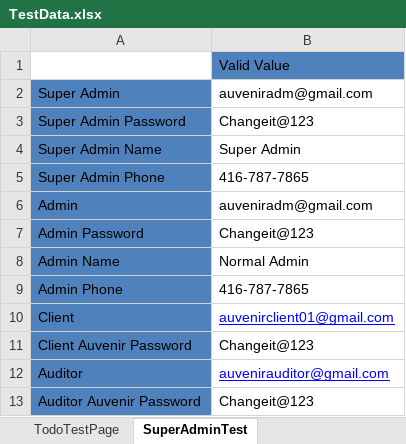
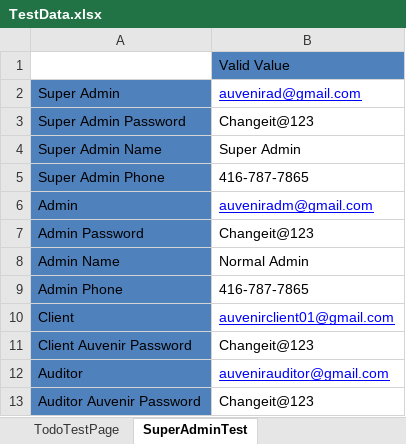
Before and after one commit to duongnguyendr/DataDriven, an Excel workbook: TestData.xlsx, sheet SuperAdminTest, drawn as a sheet; values as stored, in another font and other column widths than the file's, no borders; the diff names each change by its address in the sheet, - before the commit and + after, or states it on an @@ line.

Commit message:
Vienpham update Smoke test @19-20-21

```diff
--- a/TestData.xlsx (sheet SuperAdminTest)
+++ b/TestData.xlsx (sheet SuperAdminTest)
-B2: auveniradm@gmail.com
+B2: auvenirad@gmail.com
@@ B2 underline: off → on, text colour: black → #0000FF @@
@@ B6 underline: off → on, text colour: black → #0000FF @@
```
Also changed, not shown: 4 other files.
